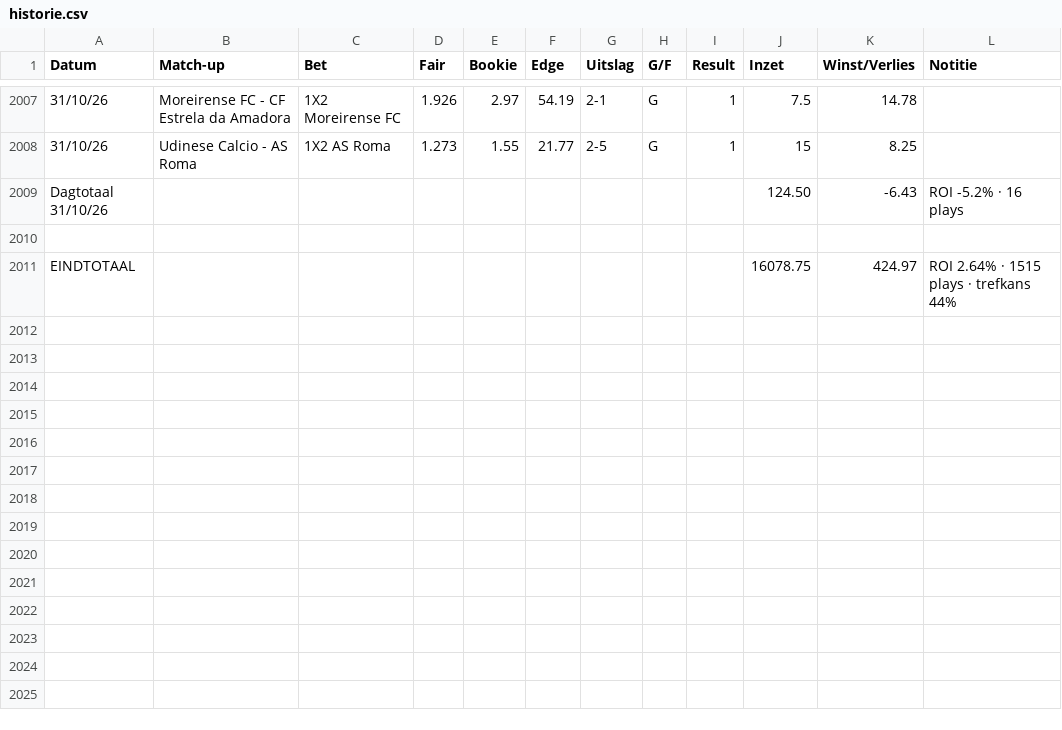
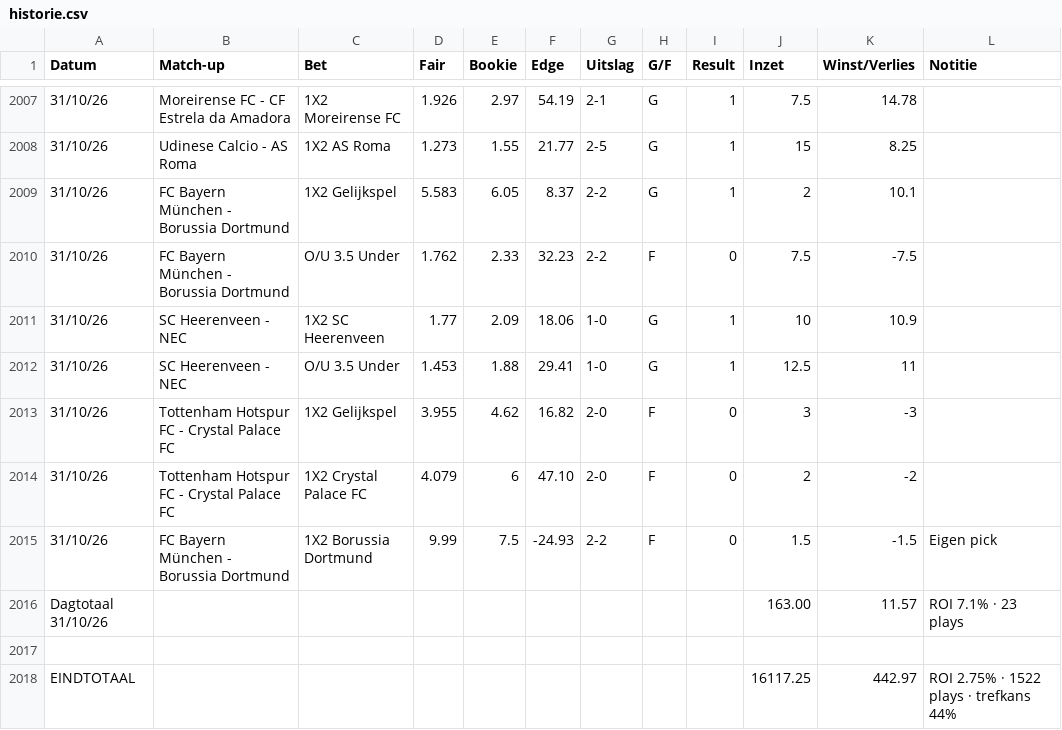
Before and after one commit to Player87887/Johnsballiebets, a CSV file: beheer/historie.csv, drawn as a sheet; only a part is shown, gaps mark what is left out; removed rows and columns are numbered as before the commit, all else as after; the diff names each change by its address in the sheet, - before the commit and + after, or states it on an @@ line.

Commit message:
Historie: history029.csv samengevoegd met beheer/historie.csv

```diff
--- a/beheer/historie.csv
+++ b/beheer/historie.csv
-row 2009: Dagtotaal 31/10/26 |  |  |  |  |  |  |  |  | 124.50 | -6.43 | ROI -5.2% · 16 plays
+row 2009: 31/10/26 | FC Bayern München - Borussia Dortmund | 1X2 Gelijkspel | 5.583 | 6.05 | 8.37 | 2-2 | G | 1 | 2 | 10.1
+row 2010: 31/10/26 | FC Bayern München - Borussia Dortmund | O/U 3.5 Under | 1.762 | 2.33 | 32.23 | 2-2 | F | 0 | 7.5 | -7.5
+row 2011: 31/10/26 | SC Heerenveen - NEC | 1X2 SC Heerenveen | 1.77 | 2.09 | 18.06 | 1-0 | G | 1 | 10 | 10.9
+row 2012: 31/10/26 | SC Heerenveen - NEC | O/U 3.5 Under | 1.453 | 1.88 | 29.41 | 1-0 | G | 1 | 12.5 | 11
+row 2013: 31/10/26 | Tottenham Hotspur FC - Crystal Palace FC | 1X2 Gelijkspel | 3.955 | 4.62 | 16.82 | 2-0 | F | 0 | 3 | -3
+row 2014: 31/10/26 | Tottenham Hotspur FC - Crystal Palace FC | 1X2 Crystal Palace FC | 4.079 | 6 | 47.10 | 2-0 | F | 0 | 2 | -2
+row 2015: 31/10/26 | FC Bayern München - Borussia Dortmund | 1X2 Borussia Dortmund | 9.99 | 7.5 | -24.93 | 2-2 | F | 0 | 1.5 | -1.5 | Eigen pick
+row 2016: Dagtotaal 31/10/26 |  |  |  |  |  |  |  |  | 163.00 | 11.57 | ROI 7.1% · 23 plays
-row 2011: EINDTOTAAL |  |  |  |  |  |  |  |  | 16078.75 | 424.97 | ROI 2.64% · 1515 plays · trefkans 44%
+row 2018: EINDTOTAAL |  |  |  |  |  |  |  |  | 16117.25 | 442.97 | ROI 2.75% · 1522 plays · trefkans 44%
```
